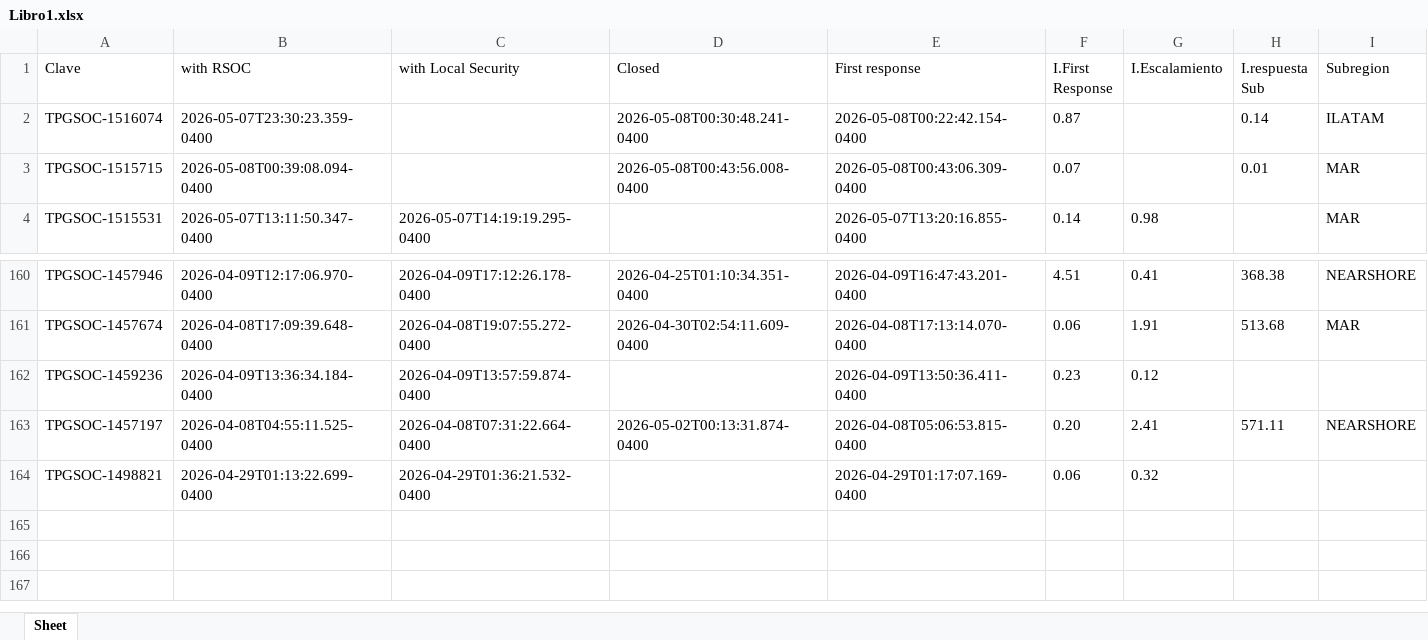
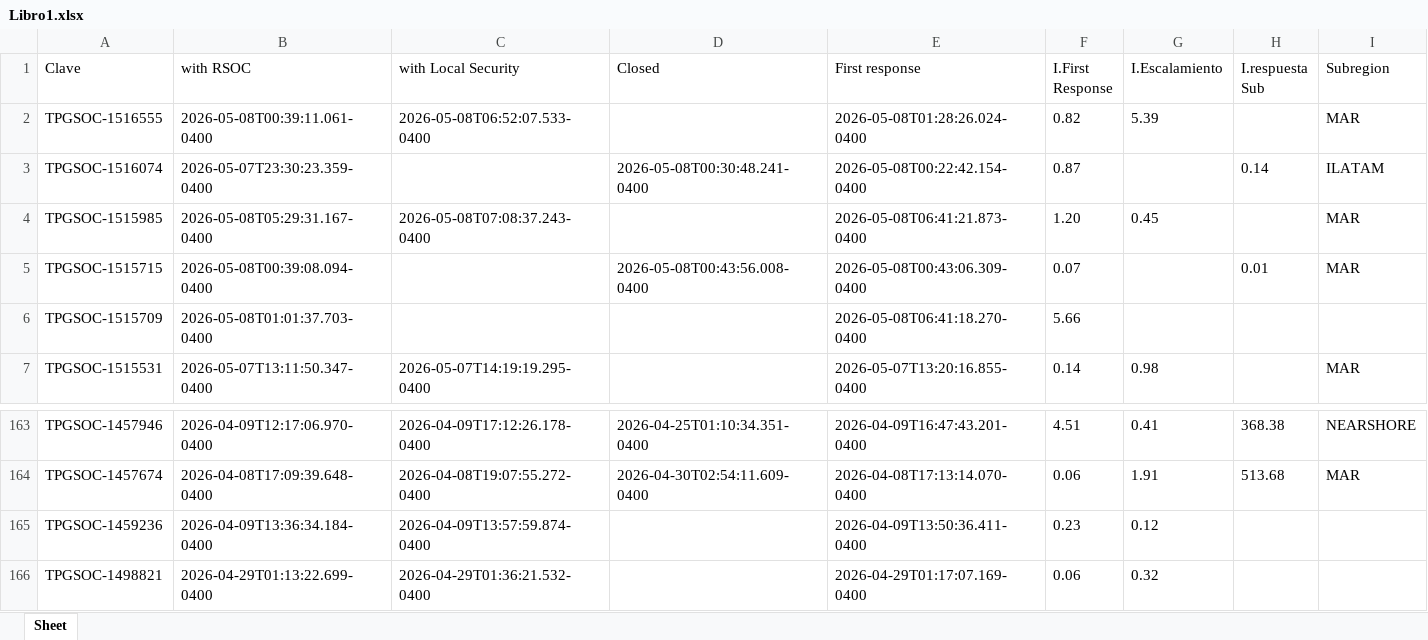
Before and after one commit to angeval25/TS, an Excel workbook: Libro1.xlsx, sheet Sheet, drawn as a sheet; only a part is shown, gaps mark what is left out; values as stored, in another font and other column widths than the file's, no borders; removed rows and columns are numbered as before the commit, all else as after; the diff names each change by its address in the sheet, - before the commit and + after, or states it on an @@ line.

Commit message:
Auto-update Libro1.xlsx 2026-05-08 13:08:35 UTC

```diff
--- a/Libro1.xlsx (sheet Sheet)
+++ b/Libro1.xlsx (sheet Sheet)
+row 2: TPGSOC-1516555 | 2026-05-08T00:39:11.061-0400 | 2026-05-08T06:52:07.533-0400 |  | 2026-05-08T01:28:26.024-0400 | 0.82 | 5.39 |  | MAR
+row 4: TPGSOC-1515985 | 2026-05-08T05:29:31.167-0400 | 2026-05-08T07:08:37.243-0400 |  | 2026-05-08T06:41:21.873-0400 | 1.20 | 0.45 |  | MAR
+row 6: TPGSOC-1515709 | 2026-05-08T01:01:37.703-0400 |  |  | 2026-05-08T06:41:18.270-0400 | 5.66
-row 163: TPGSOC-1457197 | 2026-04-08T04:55:11.525-0400 | 2026-04-08T07:31:22.664-0400 | 2026-05-02T00:13:31.874-0400 | 2026-04-08T05:06:53.815-0400 | 0.20 | 2.41 | 571.11 | NEARSHORE
```
